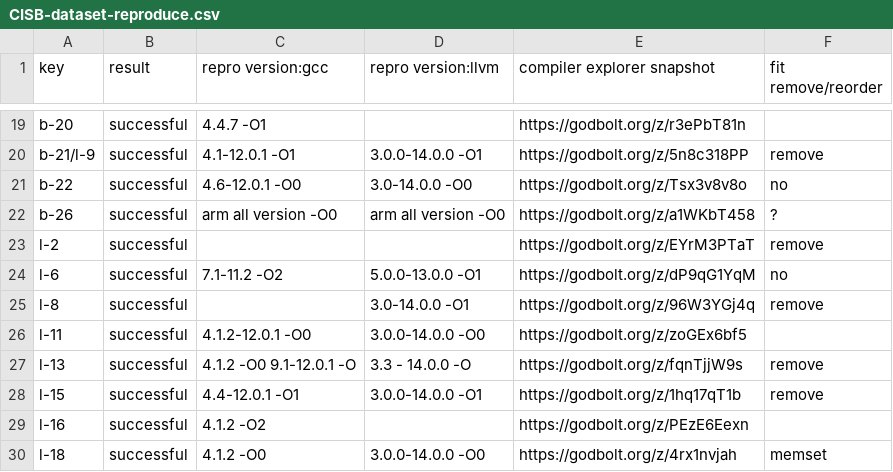
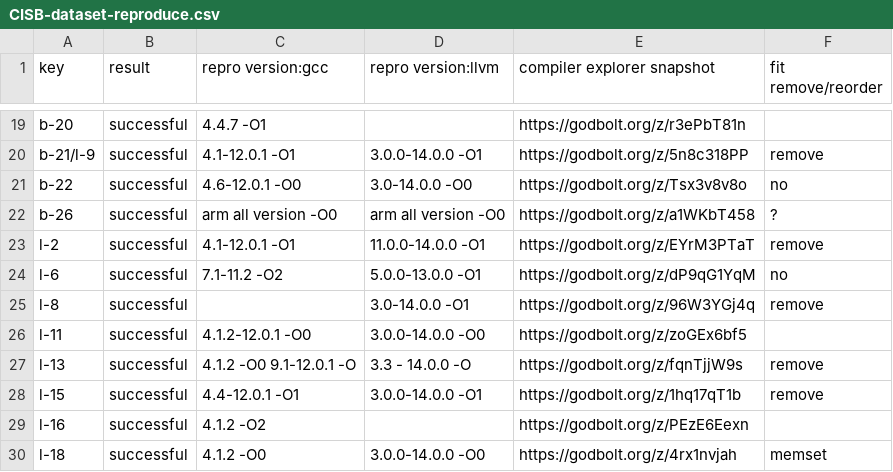
Before and after one commit to linkeLi0421/CISB-dataset, a CSV file: dataset/CISB-dataset-reproduce.csv, drawn as a sheet; only a part is shown, gaps mark what is left out.

Commit message:
add l-2 info

```diff
--- a/dataset/CISB-dataset-reproduce.csv
+++ b/dataset/CISB-dataset-reproduce.csv
@@ -22,3 +22,3 @@ b-22,successful,4.6-12.0.1 -O0,3.0-14.0.0 -O0,https://godbolt.org/z/Tsx3v8v8o,no
 b-26,successful,arm all version -O0,arm all version -O0,https://godbolt.org/z/a1WKbT458,?
-l-2,successful,,,https://godbolt.org/z/EYrM3PTaT,remove
+l-2,successful,4.1-12.0.1 -O1,11.0.0-14.0.0 -O1,https://godbolt.org/z/EYrM3PTaT,remove
 l-6,successful,7.1-11.2 -O2,5.0.0-13.0.0 -O1,https://godbolt.org/z/dP9qG1YqM,no
```
